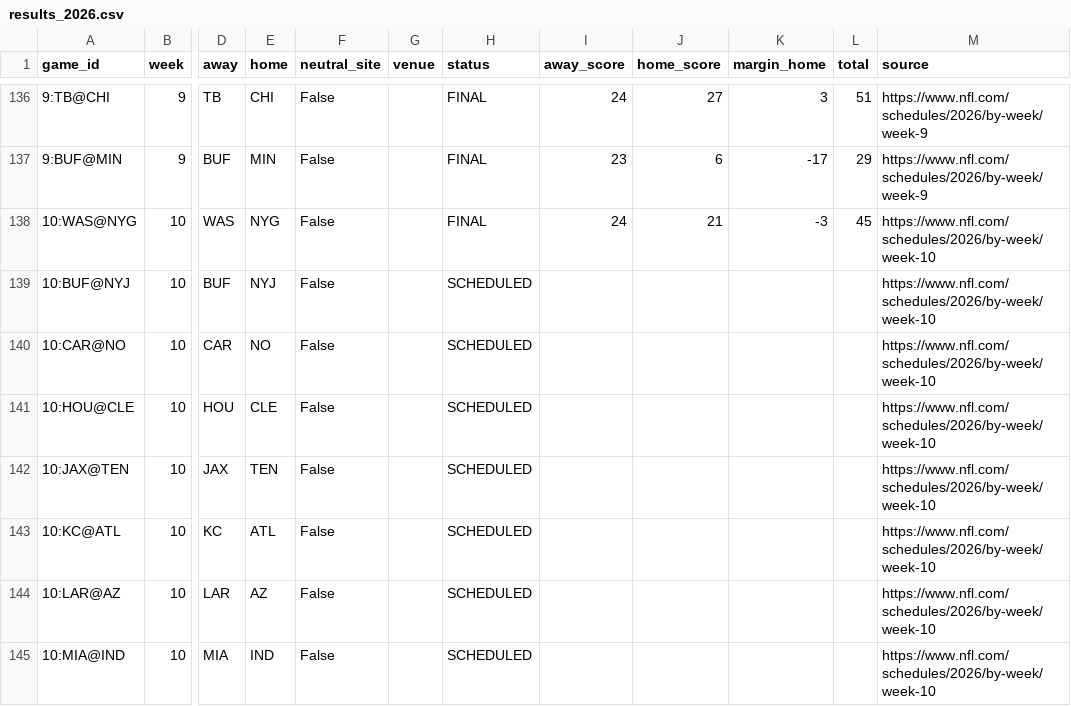
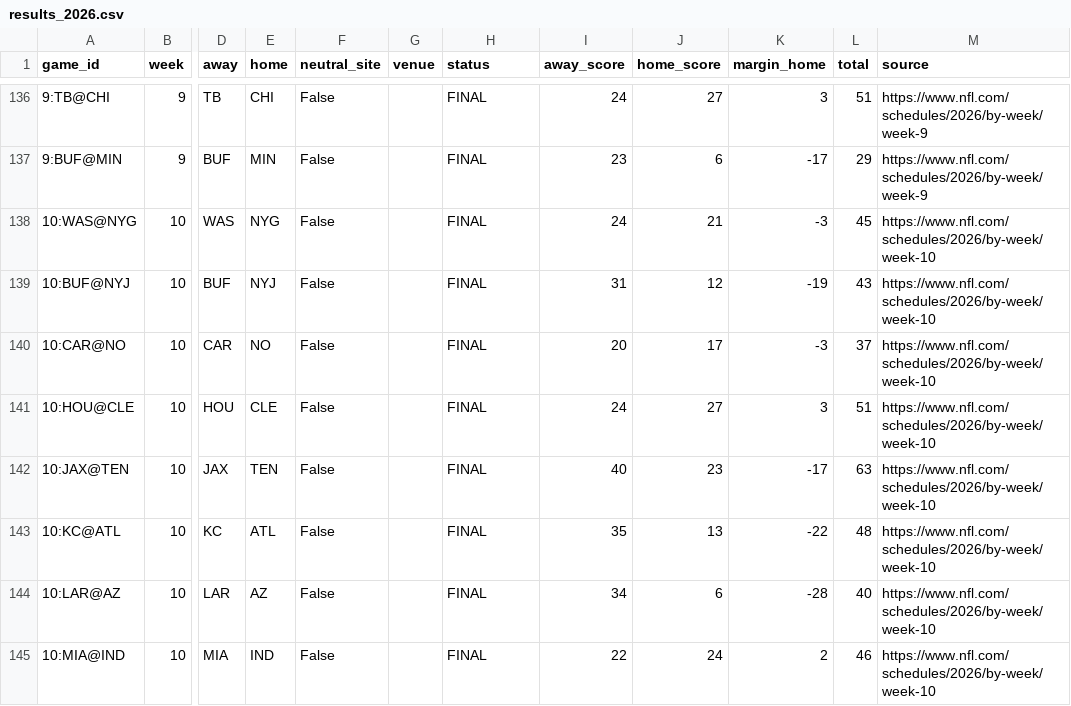
Before and after one commit to karagemop466-tech/X3, a CSV file: data/x3/verified/results_2026.csv, drawn as a sheet; only a part is shown, gaps mark what is left out; the diff covers the shown part only; the diff names each change by its address in the sheet, - before the commit and + after, or states it on an @@ line.

Commit message:
Reconcile verified results through Week 10 without rewriting forecast history
Co-authored-by: arena-agent <297053741+arena-agent@users.noreply.github.com>

```diff
--- a/data/x3/verified/results_2026.csv
+++ b/data/x3/verified/results_2026.csv
-H139:H145 (status): SCHEDULED
+H139:H145 (status): FINAL
-I139 (away_score): (empty)
+I139 (away_score): 31
-J139 (home_score): (empty)
+J139 (home_score): 12
-K139 (margin_home): (empty)
+K139 (margin_home): -19
-L139 (total): (empty)
+L139 (total): 43
-I140 (away_score): (empty)
+I140 (away_score): 20
-J140 (home_score): (empty)
+J140 (home_score): 17
-K140 (margin_home): (empty)
+K140 (margin_home): -3
-L140 (total): (empty)
+L140 (total): 37
-I141 (away_score): (empty)
+I141 (away_score): 24
-J141 (home_score): (empty)
+J141 (home_score): 27
-K141 (margin_home): (empty)
+K141 (margin_home): 3
-L141 (total): (empty)
+L141 (total): 51
-I142 (away_score): (empty)
+I142 (away_score): 40
-J142 (home_score): (empty)
+J142 (home_score): 23
-K142 (margin_home): (empty)
+K142 (margin_home): -17
-L142 (total): (empty)
+L142 (total): 63
-I143 (away_score): (empty)
+I143 (away_score): 35
-J143 (home_score): (empty)
+J143 (home_score): 13
-K143 (margin_home): (empty)
+K143 (margin_home): -22
-L143 (total): (empty)
+L143 (total): 48
-I144 (away_score): (empty)
+I144 (away_score): 34
-J144 (home_score): (empty)
+J144 (home_score): 6
-K144 (margin_home): (empty)
+K144 (margin_home): -28
-L144 (total): (empty)
+L144 (total): 40
-I145 (away_score): (empty)
+I145 (away_score): 22
-J145 (home_score): (empty)
+J145 (home_score): 24
-K145 (margin_home): (empty)
+K145 (margin_home): 2
-L145 (total): (empty)
+L145 (total): 46
```
Also changed, not shown: 30 edited cells elsewhere in this file, 22 other files.
